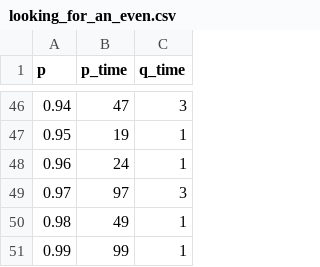
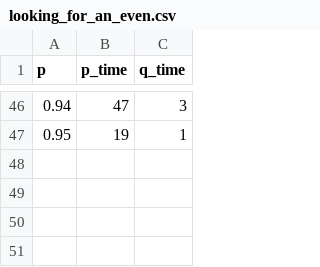
Before and after one commit to muzudho/sente-win-rate-70-percent-problem, a CSV file: data/looking_for_an_even.csv, drawn as a sheet; only a part is shown, gaps mark what is left out; the diff names each change by its address in the sheet, - before the commit and + after, or states it on an @@ line.

```diff
--- a/data/looking_for_an_even.csv
+++ b/data/looking_for_an_even.csv
-row 48: 0.96 | 24 | 1
-row 49: 0.97 | 97 | 3
-row 50: 0.98 | 49 | 1
-row 51: 0.99 | 99 | 1
```
Also changed, not shown: data/p.csv, data/report_selection_series_rule.csv, 10 other files.
